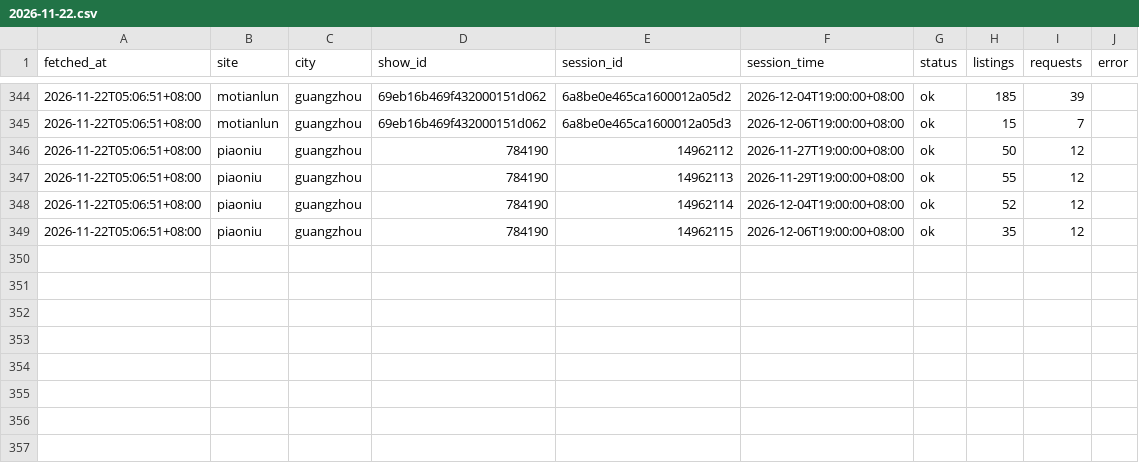
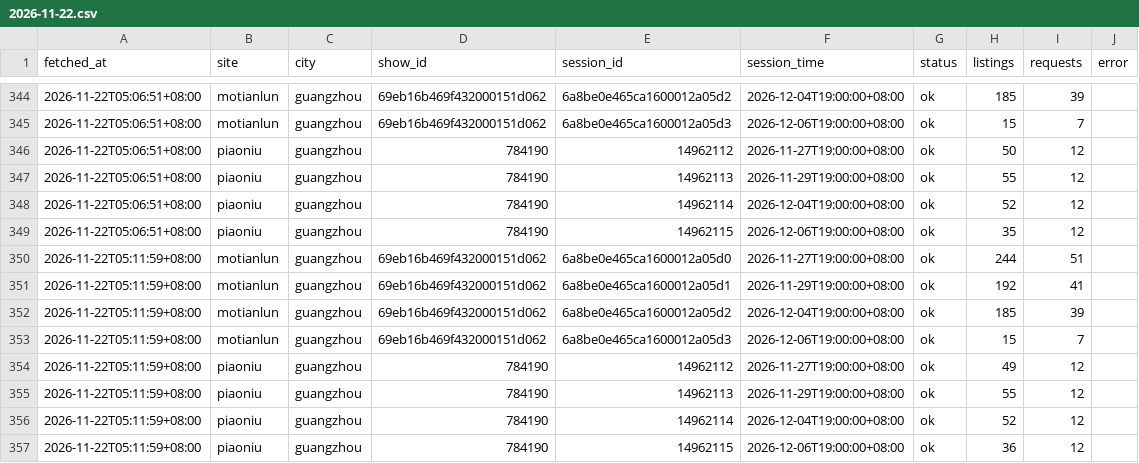
Before and after one commit to CodePrometheus/AUT-NIHILO, a CSV file: data/runs/2026-11-22.csv, drawn as a sheet; only a part is shown, gaps mark what is left out; the diff names each change by its address in the sheet, - before the commit and + after, or states it on an @@ line.

```diff
--- a/data/runs/2026-11-22.csv
+++ b/data/runs/2026-11-22.csv
+row 350: 2026-11-22T05:11:59+08:00 | motianlun | guangzhou | 69eb16b469f432000151d062 | 6a8be0e465ca1600012a05d0 | 2026-11-27T19:00:00+08:00 | ok | 244 | 51
+row 351: 2026-11-22T05:11:59+08:00 | motianlun | guangzhou | 69eb16b469f432000151d062 | 6a8be0e465ca1600012a05d1 | 2026-11-29T19:00:00+08:00 | ok | 192 | 41
+row 352: 2026-11-22T05:11:59+08:00 | motianlun | guangzhou | 69eb16b469f432000151d062 | 6a8be0e465ca1600012a05d2 | 2026-12-04T19:00:00+08:00 | ok | 185 | 39
+row 353: 2026-11-22T05:11:59+08:00 | motianlun | guangzhou | 69eb16b469f432000151d062 | 6a8be0e465ca1600012a05d3 | 2026-12-06T19:00:00+08:00 | ok | 15 | 7
+row 354: 2026-11-22T05:11:59+08:00 | piaoniu | guangzhou | 784190 | 14962112 | 2026-11-27T19:00:00+08:00 | ok | 49 | 12
+row 355: 2026-11-22T05:11:59+08:00 | piaoniu | guangzhou | 784190 | 14962113 | 2026-11-29T19:00:00+08:00 | ok | 55 | 12
+row 356: 2026-11-22T05:11:59+08:00 | piaoniu | guangzhou | 784190 | 14962114 | 2026-12-04T19:00:00+08:00 | ok | 52 | 12
+row 357: 2026-11-22T05:11:59+08:00 | piaoniu | guangzhou | 784190 | 14962115 | 2026-12-06T19:00:00+08:00 | ok | 36 | 12
```
Also changed, not shown: 1 other file.
